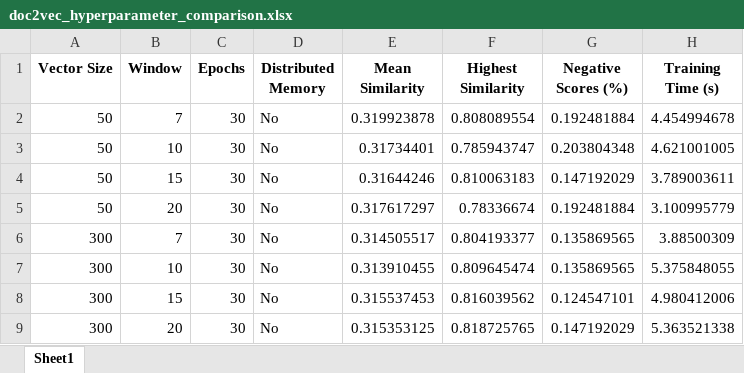
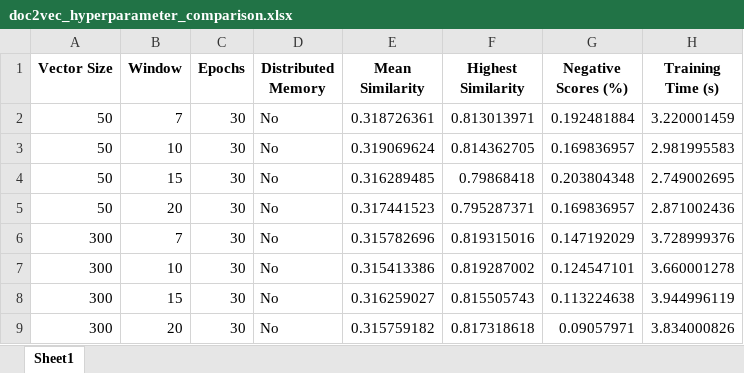
Before and after one commit to enzeeeh/ds-project, an Excel workbook: ds-lab2/main/doc2vec_hyperparameter_comparison.xlsx, sheet Sheet1, drawn as a sheet; values as stored, in another font and other column widths than the file's, no borders; the diff names each change by its address in the sheet, - before the commit and + after, or states it on an @@ line.

```diff
--- a/ds-lab2/main/doc2vec_hyperparameter_comparison.xlsx (sheet Sheet1)
+++ b/ds-lab2/main/doc2vec_hyperparameter_comparison.xlsx (sheet Sheet1)
-E2 (Mean Similarity): 0.319923878
+E2 (Mean Similarity): 0.318726361
-F2 (Highest Similarity): 0.808089554
+F2 (Highest Similarity): 0.813013971
-H2 (Training Time (s)): 4.454994678
+H2 (Training Time (s)): 3.220001459
-E3 (Mean Similarity): 0.31734401
+E3 (Mean Similarity): 0.319069624
-F3 (Highest Similarity): 0.785943747
+F3 (Highest Similarity): 0.814362705
-G3 (Negative Scores (%)): 0.203804348
+G3 (Negative Scores (%)): 0.169836957
-H3 (Training Time (s)): 4.621001005
+H3 (Training Time (s)): 2.981995583
-E4 (Mean Similarity): 0.31644246
+E4 (Mean Similarity): 0.316289485
-F4 (Highest Similarity): 0.810063183
+F4 (Highest Similarity): 0.79868418
-G4 (Negative Scores (%)): 0.147192029
+G4 (Negative Scores (%)): 0.203804348
-H4 (Training Time (s)): 3.789003611
+H4 (Training Time (s)): 2.749002695
-E5 (Mean Similarity): 0.317617297
+E5 (Mean Similarity): 0.317441523
-F5 (Highest Similarity): 0.78336674
+F5 (Highest Similarity): 0.795287371
-G5 (Negative Scores (%)): 0.192481884
+G5 (Negative Scores (%)): 0.169836957
-H5 (Training Time (s)): 3.100995779
+H5 (Training Time (s)): 2.871002436
-E6 (Mean Similarity): 0.314505517
+E6 (Mean Similarity): 0.315782696
-F6 (Highest Similarity): 0.804193377
+F6 (Highest Similarity): 0.819315016
-G6 (Negative Scores (%)): 0.135869565
+G6 (Negative Scores (%)): 0.147192029
-H6 (Training Time (s)): 3.88500309
+H6 (Training Time (s)): 3.728999376
-E7 (Mean Similarity): 0.313910455
+E7 (Mean Similarity): 0.315413386
-F7 (Highest Similarity): 0.809645474
+F7 (Highest Similarity): 0.819287002
-G7 (Negative Scores (%)): 0.135869565
+G7 (Negative Scores (%)): 0.124547101
-H7 (Training Time (s)): 5.375848055
+H7 (Training Time (s)): 3.660001278
-E8 (Mean Similarity): 0.315537453
+E8 (Mean Similarity): 0.316259027
-F8 (Highest Similarity): 0.816039562
+F8 (Highest Similarity): 0.815505743
-G8 (Negative Scores (%)): 0.124547101
+G8 (Negative Scores (%)): 0.113224638
-H8 (Training Time (s)): 4.980412006
+H8 (Training Time (s)): 3.944996119
-E9 (Mean Similarity): 0.315353125
+E9 (Mean Similarity): 0.315759182
-F9 (Highest Similarity): 0.818725765
+F9 (Highest Similarity): 0.817318618
-G9 (Negative Scores (%)): 0.147192029
+G9 (Negative Scores (%)): 0.09057971
-H9 (Training Time (s)): 5.363521338
+H9 (Training Time (s)): 3.834000826
```
Also changed, not shown: ds-lab2/main/course_skill_role_similarity_scores.xlsx, ds-lab2/main/courses_with_no_relevant_skill_roles.xlsx, 1 other file.
